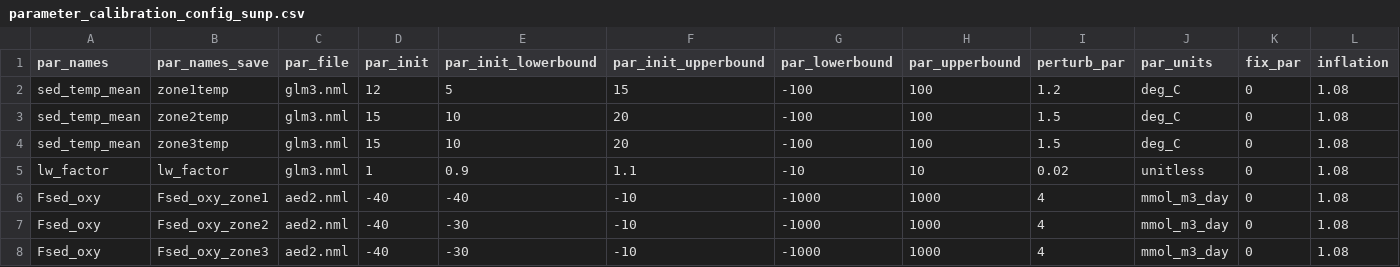
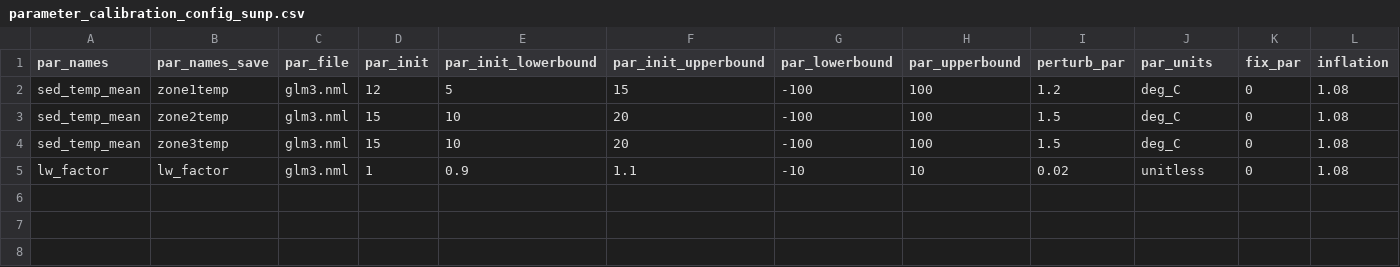
Before and after one commit to mollystroud/NEON-rs-thermal, a CSV file: configuration/analysis/parameter_calibration_config_sunp.csv, drawn as a sheet.

Commit message:
Added in sunp, fcre, bvre, ccre files

```diff
--- a/configuration/analysis/parameter_calibration_config_sunp.csv
+++ b/configuration/analysis/parameter_calibration_config_sunp.csv
@@ -5,4 +5 @@ sed_temp_mean,zone3temp,glm3.nml,15,10,20,-100,100,1.5,deg_C,0,1.08
 lw_factor,lw_factor,glm3.nml,1,0.9,1.1,-10,10,0.02,unitless,0,1.08
-Fsed_oxy,Fsed_oxy_zone1,aed2.nml,-40,-40,-10,-1000,1000,4,mmol_m3_day,0,1.08
-Fsed_oxy,Fsed_oxy_zone2,aed2.nml,-40,-30,-10,-1000,1000,4,mmol_m3_day,0,1.08
-Fsed_oxy,Fsed_oxy_zone3,aed2.nml,-40,-30,-10,-1000,1000,4,mmol_m3_day,0,1.08
```
Also changed, not shown: configuration/analysis/states_config_sunp.csv, 20 other files.
